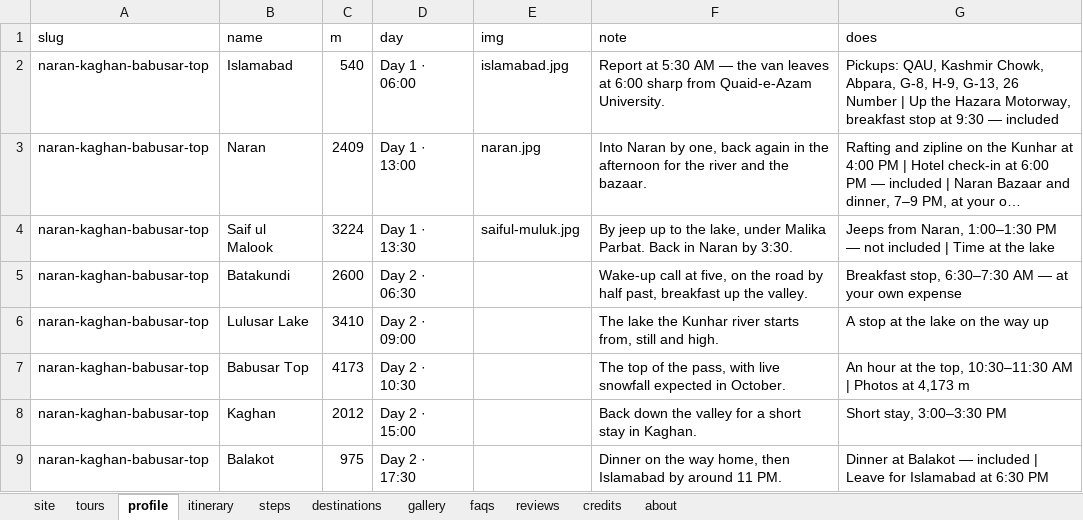
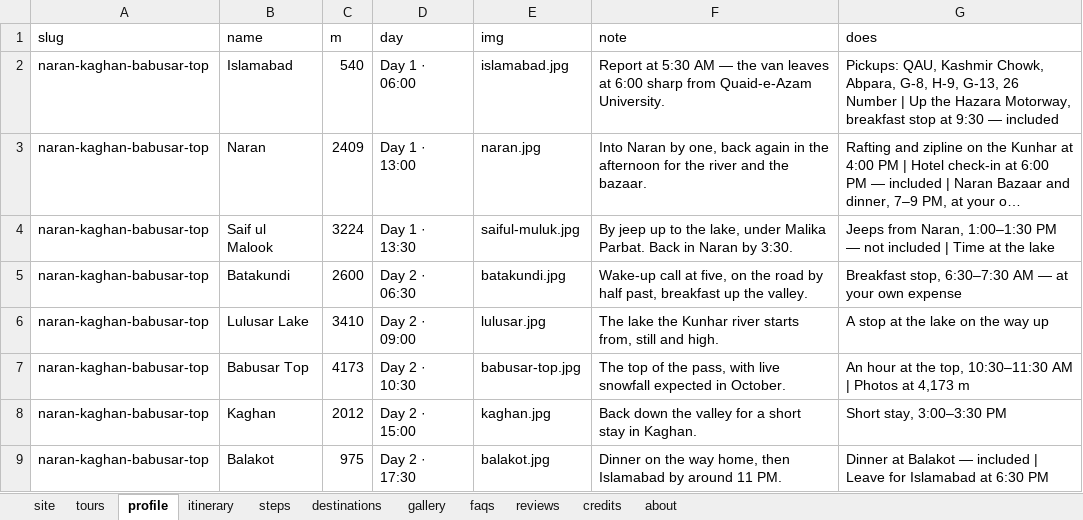
Before and after one commit to jesarkamran/travel-with-wahid, an Excel workbook: data/content.xlsx, sheet profile, drawn as a sheet; long unchanged cells end in …; values as stored, in another font and other column widths than the file's, no borders; the diff names each change by its address in the sheet, - before the commit and + after, or states it on an @@ line.

```diff
--- a/data/content.xlsx (sheet profile)
+++ b/data/content.xlsx (sheet profile)
-E5 (img): (empty)
+E5 (img): batakundi.jpg
-E6 (img): (empty)
+E6 (img): lulusar.jpg
-E7 (img): (empty)
+E7 (img): babusar-top.jpg
-E8 (img): (empty)
+E8 (img): kaghan.jpg
-E9 (img): (empty)
+E9 (img): balakot.jpg
```
Also changed, not shown: sheet credits, 7 other files.
